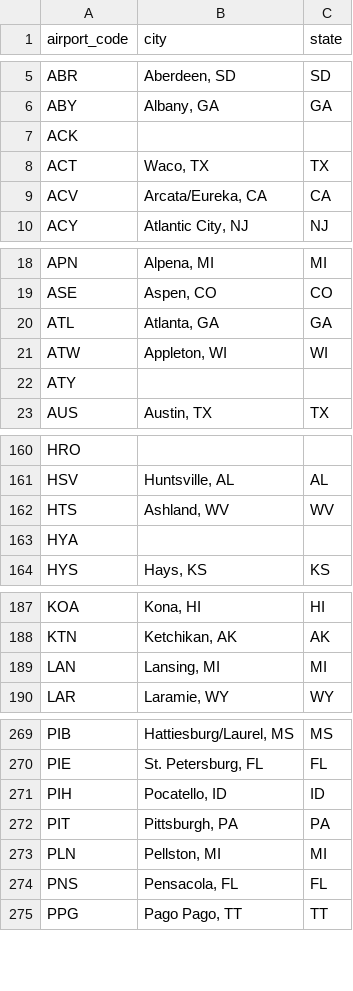
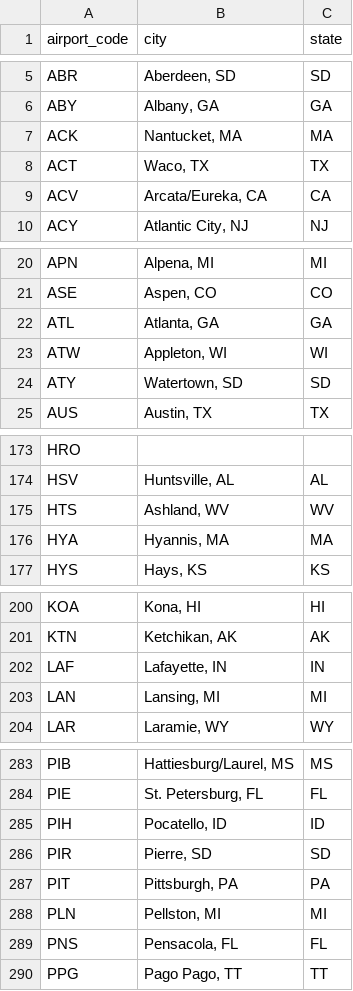
Before and after one commit to yd28C/CIS5500-Database-Project, a CSV file: data_cleaning/data/cleaned/airport.csv, drawn as a sheet; only a part is shown, gaps mark what is left out; the diff covers the shown part only.

```diff
--- a/data_cleaning/data/cleaned/airport.csv
+++ b/data_cleaning/data/cleaned/airport.csv
@@ -6,3 +6,3 @@ ABR,"Aberdeen, SD",SD
 ABY,"Albany, GA",GA
-ACK,,
+ACK,"Nantucket, MA",MA
 ACT,"Waco, TX",TX
@@ -21,3 +23,3 @@ ATL,"Atlanta, GA",GA
 ATW,"Appleton, WI",WI
-ATY,,
+ATY,"Watertown, SD",SD
 AUS,"Austin, TX",TX
@@ -162,3 +175,3 @@ HSV,"Huntsville, AL",AL
 HTS,"Ashland, WV",WV
-HYA,,
+HYA,"Hyannis, MA",MA
 HYS,"Hays, KS",KS
@@ -188,2 +201,3 @@ KOA,"Kona, HI",HI
 KTN,"Ketchikan, AK",AK
+LAF,"Lafayette, IN",IN
 LAN,"Lansing, MI",MI
@@ -271,2 +285,3 @@ PIE,"St. Petersburg, FL",FL
 PIH,"Pocatello, ID",ID
+PIR,"Pierre, SD",SD
 PIT,"Pittsburgh, PA",PA
```
Also changed, not shown: 15 added rows and 6 edited cells elsewhere in this file, 19 other files.
